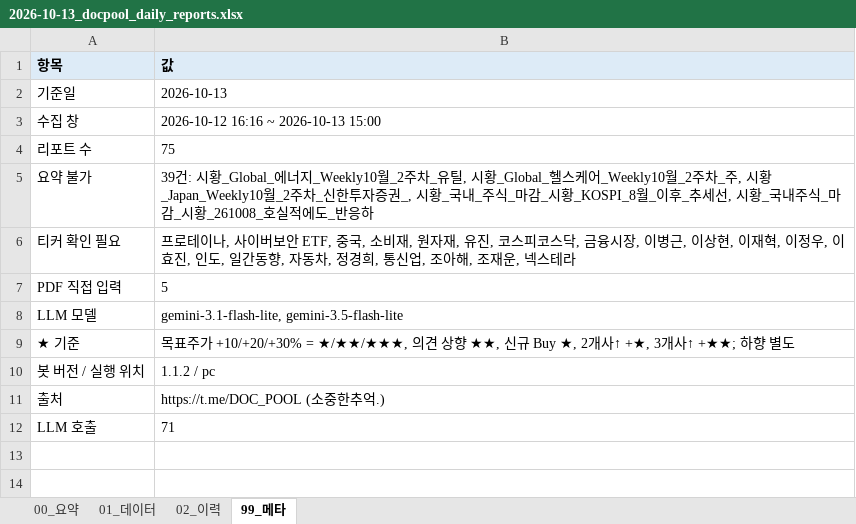
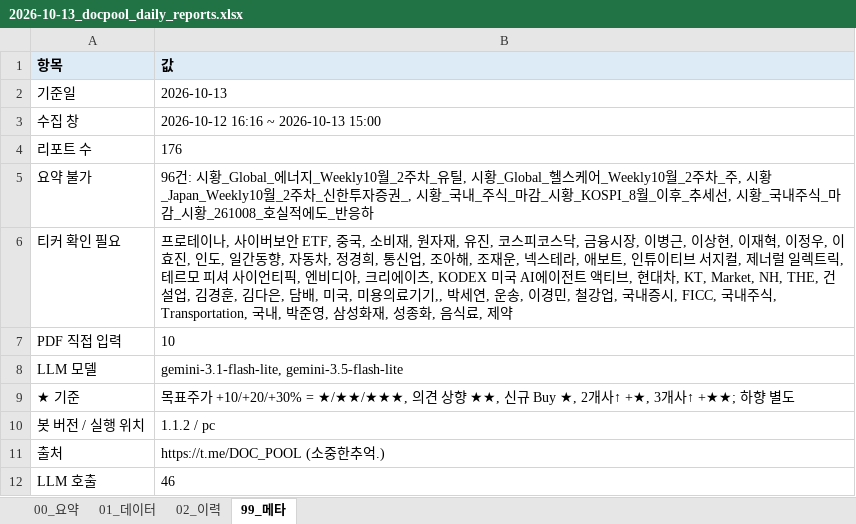
Before and after one commit to newwild3-cmyk/ivy-korean-reports, an Excel workbook: docpool/2026-10-13_docpool_daily_reports.xlsx, sheet 99_메타, drawn as a sheet; values as stored, in another font and other column widths than the file's, no borders; the diff names each change by its address in the sheet, - before the commit and + after, or states it on an @@ line.

```diff
--- a/docpool/2026-10-13_docpool_daily_reports.xlsx (sheet 99_메타)
+++ b/docpool/2026-10-13_docpool_daily_reports.xlsx (sheet 99_메타)
-B4 (값): 75
+B4 (값): 176
-B5 (값): 39건: 시황…
+B5 (값): 96건: 시황…
-B6 (값): …넥스테라
+B6 (값): …넥스테라, 애보트, 인튜이티브 서지컬, 제너럴 일렉트릭, 테르모 피셔 사이언티픽, 엔비디아, 크리에이츠, KODEX 미국 AI에이전트 액티브, 현대차, KT, Market, NH, THE, 건설업, 김경훈, 김다은, 담배, 미국, 미용의료기기,, 박세연, 운송, 이경민, 철강업, 국내증시, FICC, 국내주식, Transportation, 국내, 박준영, 삼성화재, 성종화, 음식료, 제약
-B7 (값): 5
+B7 (값): 10
-B12 (값): 71
+B12 (값): 46
```
Also changed, not shown: sheet 02_이력, sheet 01_데이터, sheet 00_요약.
